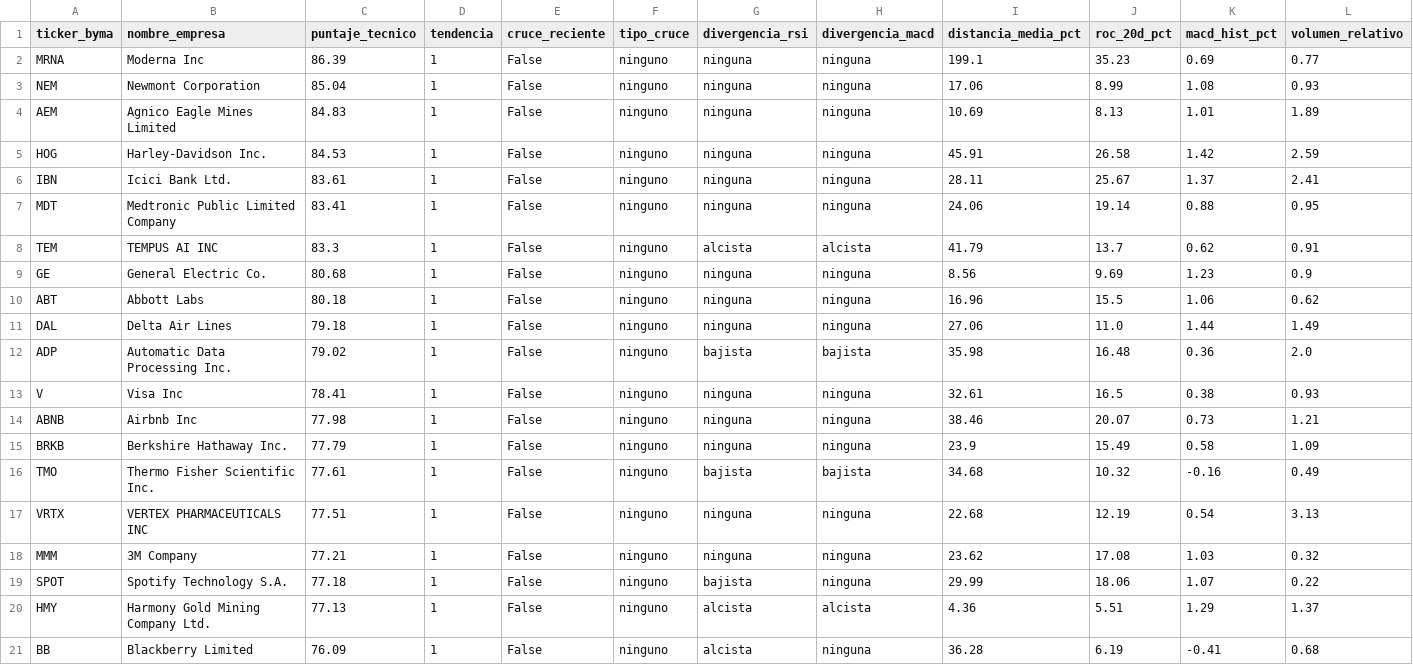
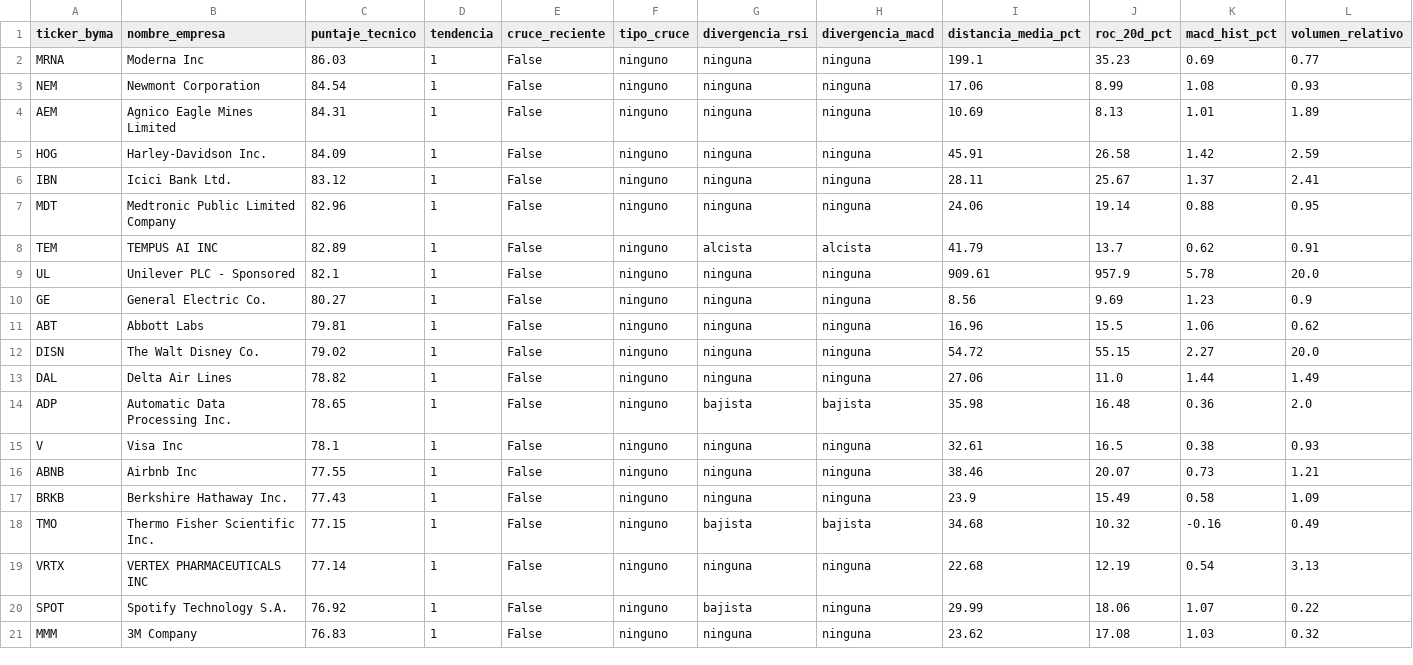
Before and after one commit to gusafig/Cedears-corto-largo, a CSV file: top_tecnico.csv, drawn as a sheet; only a part is shown; removed rows and columns are numbered as before the commit, all else as after; rows hold the shown columns only; the diff names each change by its address in the sheet, - before the commit and + after, or states it on an @@ line.

```diff
--- a/top_tecnico.csv
+++ b/top_tecnico.csv
-C2 (puntaje_tecnico): 86.39
+C2 (puntaje_tecnico): 86.03
-C3 (puntaje_tecnico): 85.04
+C3 (puntaje_tecnico): 84.54
-C4 (puntaje_tecnico): 84.83
+C4 (puntaje_tecnico): 84.31
-C5 (puntaje_tecnico): 84.53
+C5 (puntaje_tecnico): 84.09
-C6 (puntaje_tecnico): 83.61
+C6 (puntaje_tecnico): 83.12
-C7 (puntaje_tecnico): 83.41
+C7 (puntaje_tecnico): 82.96
-C8 (puntaje_tecnico): 83.3
+C8 (puntaje_tecnico): 82.89
+row 9: UL | Unilever PLC - Sponsored | 82.1 | 1 | False | ninguno | ninguna | ninguna | 909.61 | 957.9 | 5.78 | 20.0
-C10 (puntaje_tecnico): 80.68
+C10 (puntaje_tecnico): 80.27
-C11 (puntaje_tecnico): 80.18
+C11 (puntaje_tecnico): 79.81
+row 12: DISN | The Walt Disney Co. | 79.02 | 1 | False | ninguno | ninguna | ninguna | 54.72 | 55.15 | 2.27 | 20.0
-C13 (puntaje_tecnico): 79.18
+C13 (puntaje_tecnico): 78.82
-C14 (puntaje_tecnico): 79.02
+C14 (puntaje_tecnico): 78.65
-C15 (puntaje_tecnico): 78.41
+C15 (puntaje_tecnico): 78.1
-C16 (puntaje_tecnico): 77.98
+C16 (puntaje_tecnico): 77.55
-C17 (puntaje_tecnico): 77.79
+C17 (puntaje_tecnico): 77.43
-C18 (puntaje_tecnico): 77.61
+C18 (puntaje_tecnico): 77.15
-C19 (puntaje_tecnico): 77.51
+C19 (puntaje_tecnico): 77.14
-row 18: MMM | 3M Company | 77.21 | 1 | False | ninguno | ninguna | ninguna | 23.62 | 17.08 | 1.03 | 0.32
-C20 (puntaje_tecnico): 77.18
+C20 (puntaje_tecnico): 76.92
-row 20: HMY | Harmony Gold Mining Company Ltd. | 77.13 | 1 | False | ninguno | alcista | alcista | 4.36 | 5.51 | 1.29 | 1.37
-row 21: BB | Blackberry Limited | 76.09 | 1 | False | ninguno | alcista | ninguna | 36.28 | 6.19 | -0.41 | 0.68
+row 21: MMM | 3M Company | 76.83 | 1 | False | ninguno | ninguna | ninguna | 23.62 | 17.08 | 1.03 | 0.32
```
Also changed, not shown: completo_tecnico.csv.
